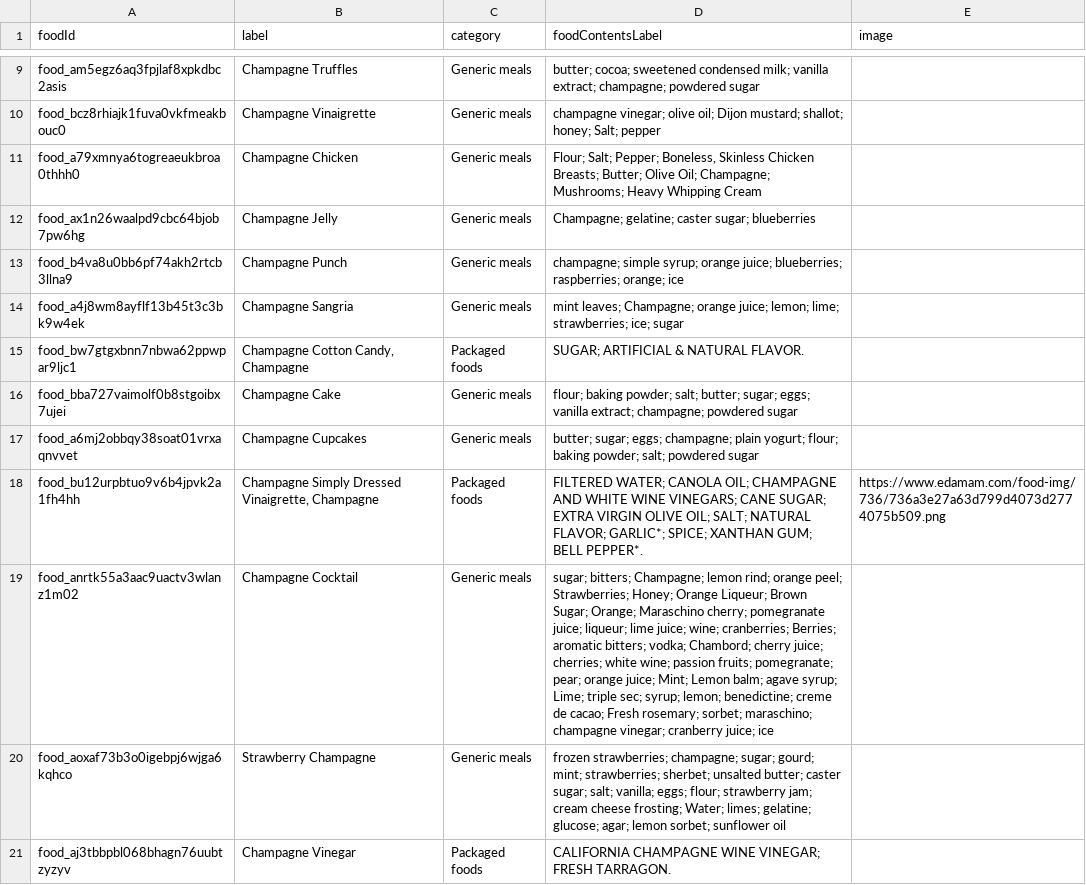
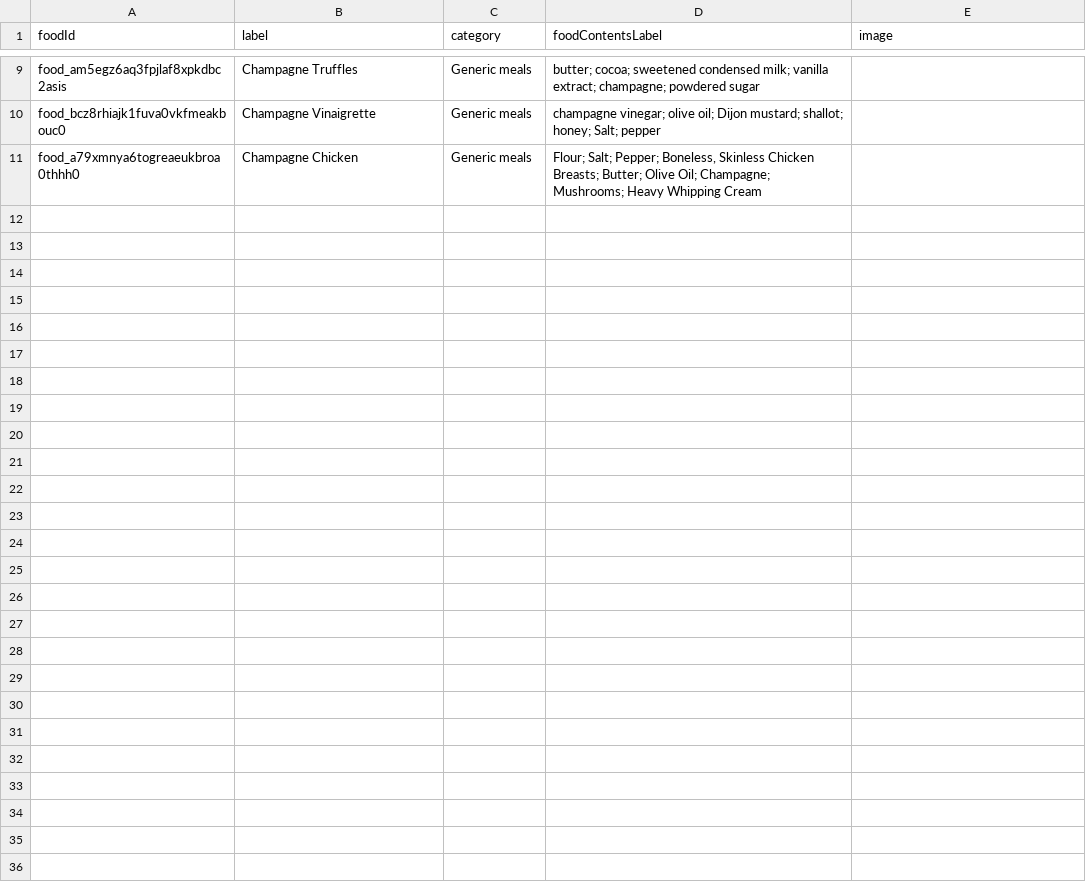
Before and after one commit to Hedredo/oc_projet_6, a CSV file: champagne.csv, drawn as a sheet; only a part is shown, gaps mark what is left out.

```diff
--- a/champagne.csv
+++ b/champagne.csv
@@ -11,11 +11 @@ food_bcz8rhiajk1fuva0vkfmeakbouc0,Champagne Vinaigrette,Generic meals,champagne
 food_a79xmnya6togreaeukbroa0thhh0,Champagne Chicken,Generic meals,"Flour; Salt; Pepper; Boneless, Skinless Chicken Breasts; Butter; Olive Oil; Champagne; Mushrooms; Heavy Whipping Cream",
-food_ax1n26waalpd9cbc64bjob7pw6hg,Champagne Jelly,Generic meals,Champagne; gelatine; caster sugar; blueberries,
-food_b4va8u0bb6pf74akh2rtcb3llna9,Champagne Punch,Generic meals,champagne; simple syrup; orange juice; blueberries; raspberries; orange; ice,
-food_a4j8wm8ayflf13b45t3c3bk9w4ek,Champagne Sangria,Generic meals,mint leaves; Champagne; orange juice; lemon; lime; strawberries; ice; sugar,
-food_bw7gtgxbnn7nbwa62ppwpar9ljc1,"Champagne Cotton Candy, Champagne",Packaged foods,SUGAR; ARTIFICIAL & NATURAL FLAVOR.,
-food_bba727vaimolf0b8stgoibx7ujei,Champagne Cake,Generic meals,flour; baking powder; salt; butter; sugar; eggs; vanilla extract; champagne; powdered sugar,
-food_a6mj2obbqy38soat01vrxaqnvvet,Champagne Cupcakes,Generic meals,butter; sugar; eggs; champagne; plain yogurt; flour; baking powder; salt; powdered sugar,
-food_bu12urpbtuo9v6b4jpvk2a1fh4hh,"Champagne Simply Dressed Vinaigrette, Champagne",Packaged foods,FILTERED WATER; CANOLA OIL; CHAMPAGNE AND WHITE WINE VINEGARS; CANE SUGAR; EXTRA VIRGIN OLIVE OIL; SALT; NATURAL FLAVOR; GARLIC*; SPICE; XANTHAN GUM; BELL PEPPER*.,https://www.edamam.com/food-img/736/736a3e27a63d799d4073d2774075b509.png
-food_anrtk55a3aac9uactv3wlanz1m02,Champagne Cocktail,Generic meals,sugar; bitters; Champagne; lemon rind; orange peel; Strawberries; Honey; Orange Liqueur; Brown Sugar; Orange; Maraschino cherry; pomegranate juice; liqueur; lime juice; wine; cranberries; Berries; aromatic bitters; vodka; Chambord; cherry juice; cherries; white wine; passion fruits; pomegranate; pear; orange juice; Mint; Lemon balm; agave syrup; Lime; triple sec; syrup; lemon; benedictine; creme de cacao; Fresh rosemary; sorbet; maraschino; champagne vinegar; cranberry juice; ice,
-food_aoxaf73b3o0igebpj6wjga6kqhco,Strawberry Champagne,Generic meals,frozen strawberries; champagne; sugar; gourd; mint; strawberries; sherbet; unsalted butter; caster sugar; salt; vanilla; eggs; flour; strawberry jam; cream cheese frosting; Water; limes; gelatine; glucose; agar; lemon sorbet; sunflower oil,
-food_aj3tbbpbl068bhagn76uubtzyzyv,Champagne Vinegar,Packaged foods,CALIFORNIA CHAMPAGNE WINE VINEGAR; FRESH TARRAGON.,
```
Also changed, not shown: 1 other file.
